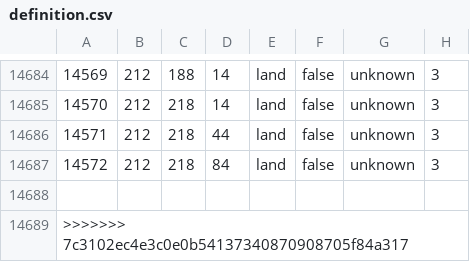
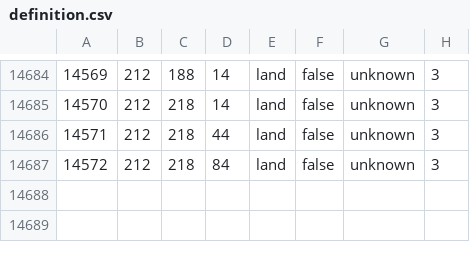
Before and after one commit to hkopt3445/Der-Bruderkrieg-Official-Github, a CSV file: map/definition.csv, drawn as a sheet; only a part is shown, gaps mark what is left out; the diff names each change by its address in the sheet, - before the commit and + after, or states it on an @@ line.

```diff
--- a/map/definition.csv
+++ b/map/definition.csv
-row 14688: (empty)
-row 14689: >>>>>>> 7c3102ec4e3c0e0b54137340870908705f84a317
```
Also changed, not shown: 5 other files.
